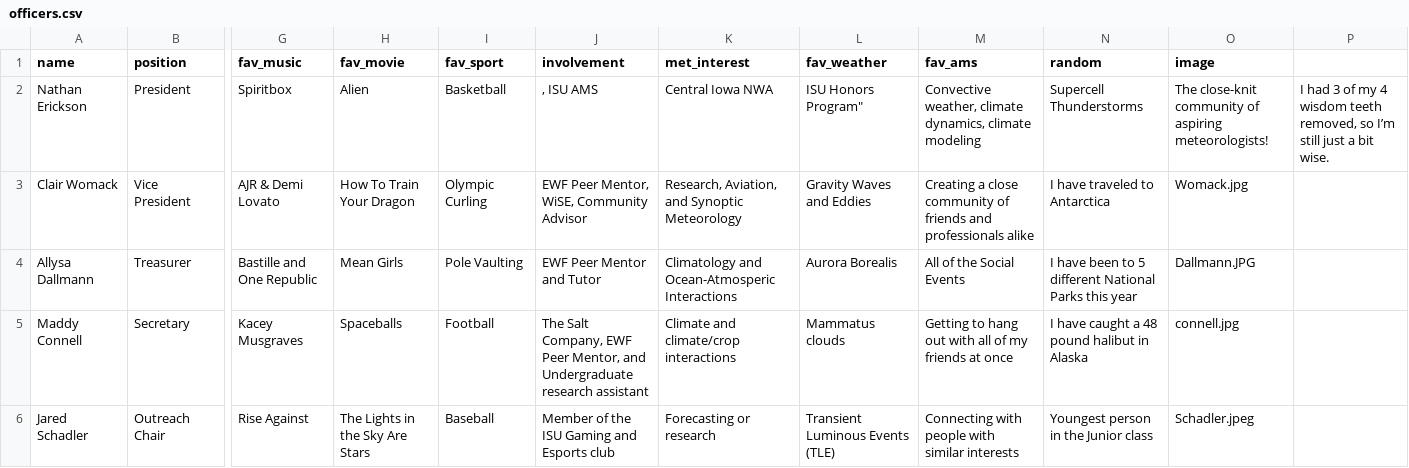
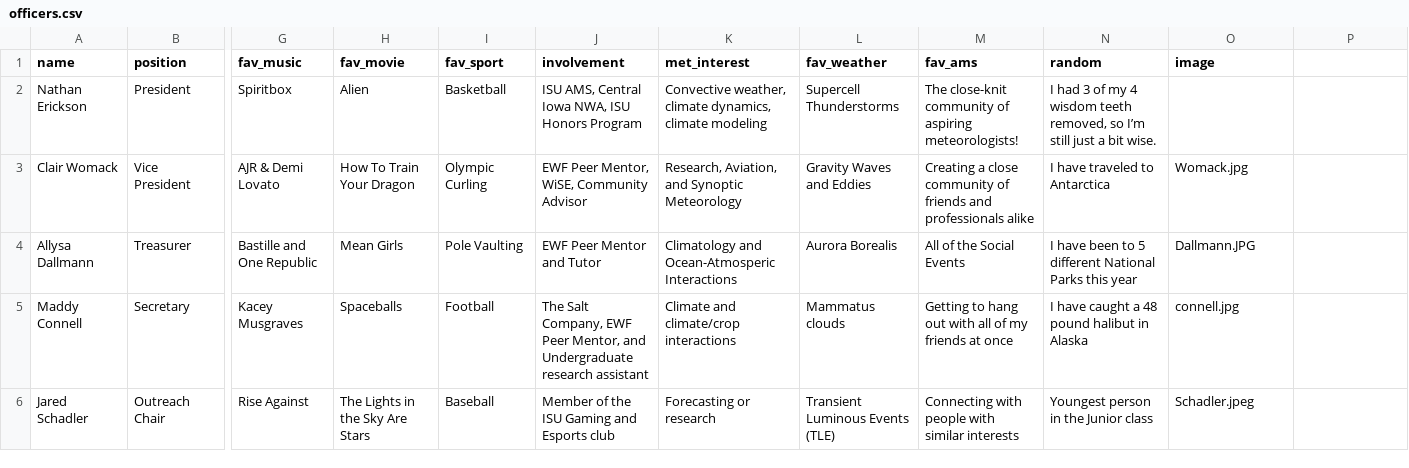
Before and after one commit to mvruth/isuams, a CSV file: _data/officers.csv, drawn as a sheet; only a part is shown, gaps mark what is left out; the diff names each change by its address in the sheet, - before the commit and + after, or states it on an @@ line.

Commit message:
Update officers.csv

```diff
--- a/_data/officers.csv
+++ b/_data/officers.csv
-J2 (involvement): , ISU AMS
+J2 (involvement): ISU AMS, Central Iowa NWA, ISU Honors Program
-K2 (met_interest): Central Iowa NWA
+K2 (met_interest): Convective weather, climate dynamics, climate modeling
-L2 (fav_weather): ISU Honors Program"
+L2 (fav_weather): Supercell Thunderstorms
-M2 (fav_ams): Convective weather, climate dynamics, climate modeling
+M2 (fav_ams): The close-knit community of aspiring meteorologists!
-N2 (random): Supercell Thunderstorms
+N2 (random): I had 3 of my 4 wisdom teeth removed, so I’m still just a bit wise.
-O2 (image): The close-knit community of aspiring meteorologists!
+O2 (image): (empty)
-P2: I had 3 of my 4 wisdom teeth removed, so I’m still just a bit wise.
+P2: (empty)
```
